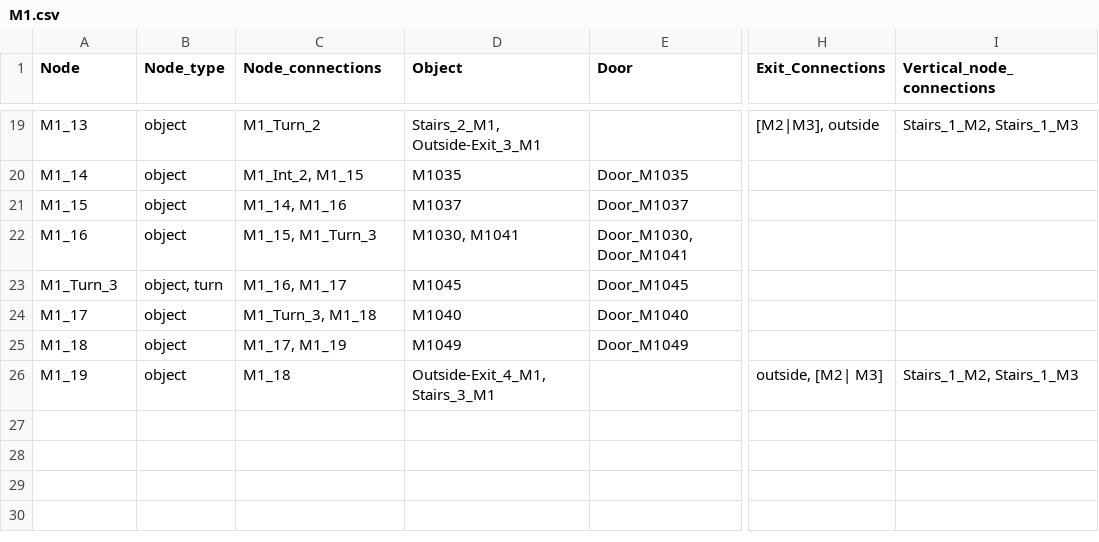
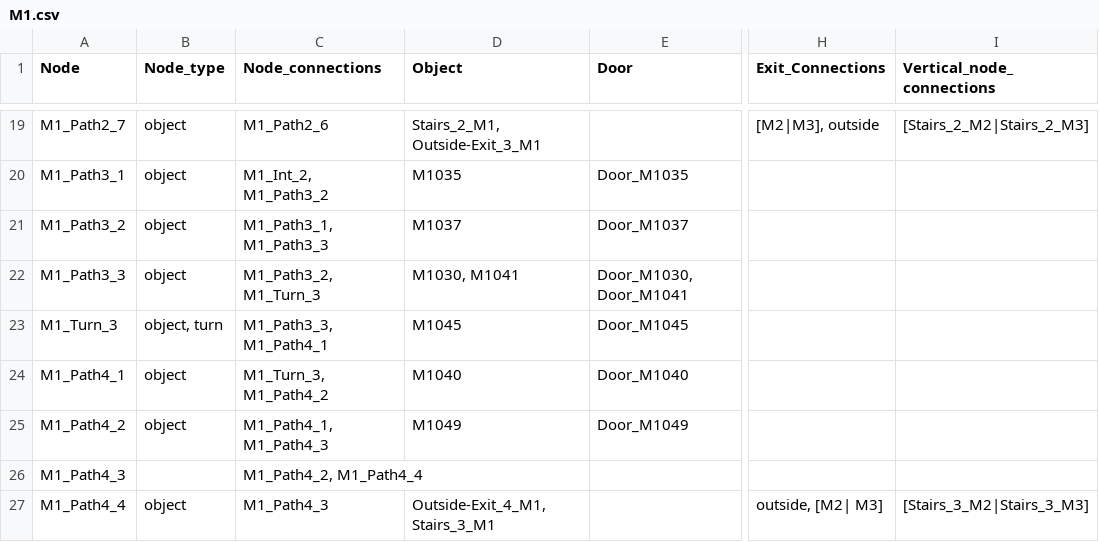
Before and after one commit to BlueDoze/Capstone_Project_AIM, a CSV file: LeafletJS/JSON/csv files/M1.csv, drawn as a sheet; only a part is shown, gaps mark what is left out; addresses are those after the commit; rows hold the shown columns only; the diff covers the shown part only; the diff names each change by its address in the sheet, - before the commit and + after, or states it on an @@ line.

Commit message:
multi floor handling added as well as improved pathing and updates to the all_node_data.json

```diff
--- a/LeafletJS/JSON/csv files/M1.csv
+++ b/LeafletJS/JSON/csv files/M1.csv
-A19 (Node): M1_13
+A19 (Node): M1_Path2_7
-C19 (Node_connections): M1_Turn_2
+C19 (Node_connections): M1_Path2_6
-I19 (Vertical_node_connections): Stairs_1_M2, Stairs_1_M3
+I19 (Vertical_node_connections): [Stairs_2_M2|Stairs_2_M3]
-A20 (Node): M1_14
+A20 (Node): M1_Path3_1
-C20 (Node_connections): M1_Int_2, M1_15
+C20 (Node_connections): M1_Int_2, M1_Path3_2
-A21 (Node): M1_15
+A21 (Node): M1_Path3_2
-C21 (Node_connections): M1_14, M1_16
+C21 (Node_connections): M1_Path3_1, M1_Path3_3
-A22 (Node): M1_16
+A22 (Node): M1_Path3_3
-C22 (Node_connections): M1_15, M1_Turn_3
+C22 (Node_connections): M1_Path3_2, M1_Turn_3
-C23 (Node_connections): M1_16, M1_17
+C23 (Node_connections): M1_Path3_3, M1_Path4_1
-A24 (Node): M1_17
+A24 (Node): M1_Path4_1
-C24 (Node_connections): M1_Turn_3, M1_18
+C24 (Node_connections): M1_Turn_3, M1_Path4_2
-A25 (Node): M1_18
+A25 (Node): M1_Path4_2
-C25 (Node_connections): M1_17, M1_19
+C25 (Node_connections): M1_Path4_1, M1_Path4_3
+row 26: M1_Path4_3 |  | M1_Path4_2, M1_Path4_4
-A27 (Node): M1_19
+A27 (Node): M1_Path4_4
-C27 (Node_connections): M1_18
+C27 (Node_connections): M1_Path4_3
-I27 (Vertical_node_connections): Stairs_1_M2, Stairs_1_M3
+I27 (Vertical_node_connections): [Stairs_3_M2|Stairs_3_M3]
```
Also changed, not shown: 2 added rows, 2 removed rows and 28 edited cells elsewhere in this file, LeafletJS/JSON/csv files/H1.csv, LeafletJS/JSON/csv files/M2.csv, 10 other files.
